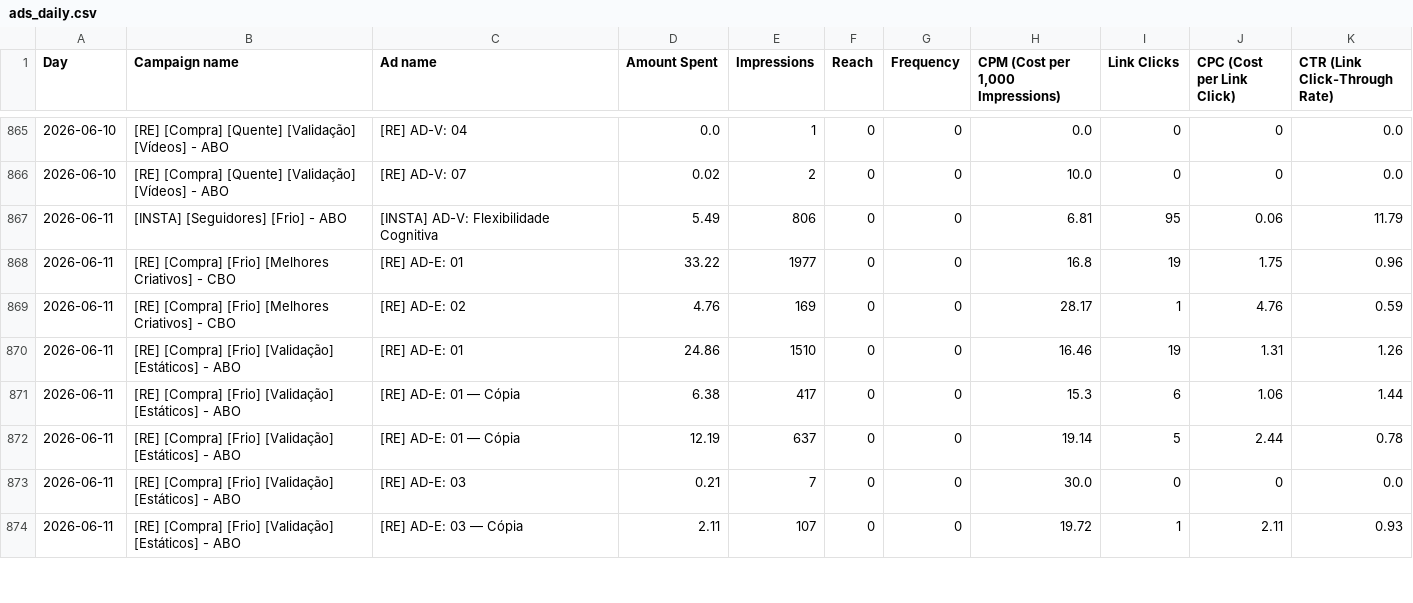
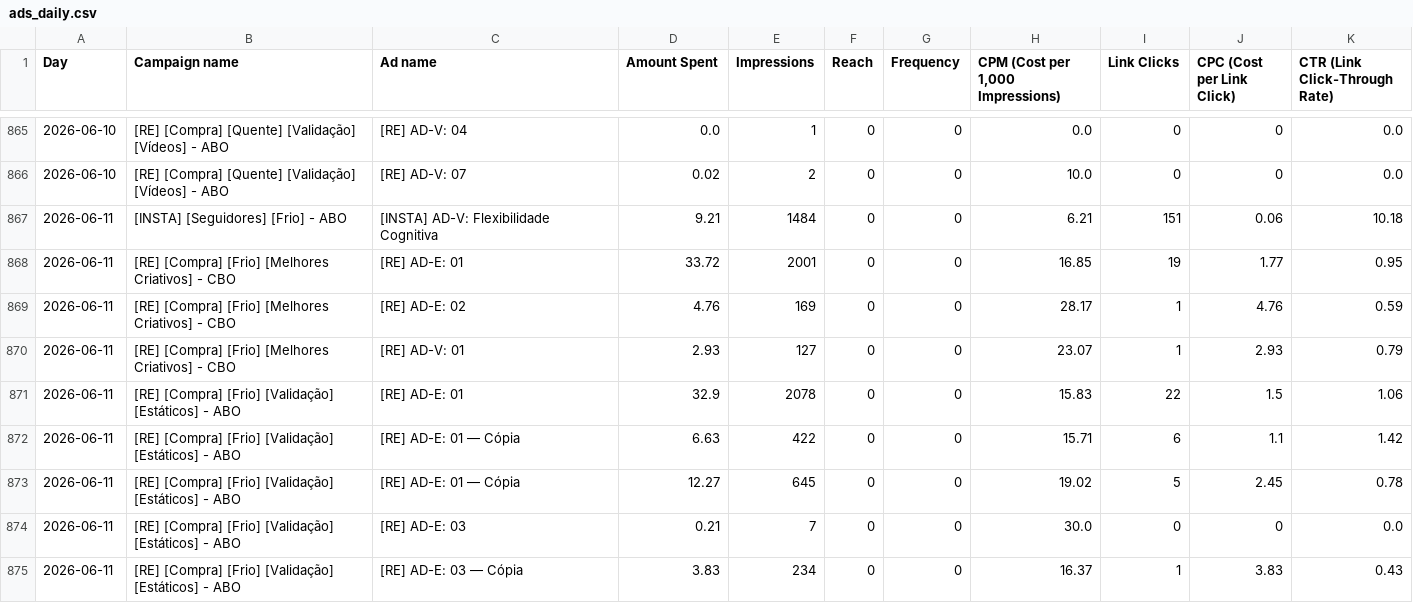
Before and after one commit to nathaliaheringer/dashboard-vendas, a CSV file: dashboard-vendas/ads_daily.csv, drawn as a sheet; only a part is shown, gaps mark what is left out; the diff covers the shown part only.

```diff
--- a/dashboard-vendas/ads_daily.csv
+++ b/dashboard-vendas/ads_daily.csv
@@ -866,9 +866,10 @@ Day,Campaign name,Ad name,Amount Spent,Impressions,Reach,Frequency,"CPM (Cost pe
 2026-06-10,[RE] [Compra] [Quente] [Validação] [Vídeos] - ABO,[RE] AD-V: 07,0.02,2,0,0,10.0,0,0,0.0
-2026-06-11,[INSTA] [Seguidores] [Frio] - ABO,[INSTA] AD-V: Flexibilidade Cognitiva,5.49,806,0,0,6.81,95,0.06,11.79
-2026-06-11,[RE] [Compra] [Frio] [Melhores Criativos] - CBO,[RE] AD-E: 01,33.22,1977,0,0,16.8,19,1.75,0.96
+2026-06-11,[INSTA] [Seguidores] [Frio] - ABO,[INSTA] AD-V: Flexibilidade Cognitiva,9.21,1484,0,0,6.21,151,0.06,10.18
+2026-06-11,[RE] [Compra] [Frio] [Melhores Criativos] - CBO,[RE] AD-E: 01,33.72,2001,0,0,16.85,19,1.77,0.95
 2026-06-11,[RE] [Compra] [Frio] [Melhores Criativos] - CBO,[RE] AD-E: 02,4.76,169,0,0,28.17,1,4.76,0.59
-2026-06-11,[RE] [Compra] [Frio] [Validação] [Estáticos] - ABO,[RE] AD-E: 01,24.86,1510,0,0,16.46,19,1.31,1.26
-2026-06-11,[RE] [Compra] [Frio] [Validação] [Estáticos] - ABO,[RE] AD-E: 01 — Cópia,6.38,417,0,0,15.3,6,1.06,1.44
-2026-06-11,[RE] [Compra] [Frio] [Validação] [Estáticos] - ABO,[RE] AD-E: 01 — Cópia,12.19,637,0,0,19.14,5,2.44,0.78
+2026-06-11,[RE] [Compra] [Frio] [Melhores Criativos] - CBO,[RE] AD-V: 01,2.93,127,0,0,23.07,1,2.93,0.79
+2026-06-11,[RE] [Compra] [Frio] [Validação] [Estáticos] - ABO,[RE] AD-E: 01,32.9,2078,0,0,15.83,22,1.5,1.06
+2026-06-11,[RE] [Compra] [Frio] [Validação] [Estáticos] - ABO,[RE] AD-E: 01 — Cópia,6.63,422,0,0,15.71,6,1.1,1.42
+2026-06-11,[RE] [Compra] [Frio] [Validação] [Estáticos] - ABO,[RE] AD-E: 01 — Cópia,12.27,645,0,0,19.02,5,2.45,0.78
 2026-06-11,[RE] [Compra] [Frio] [Validação] [Estáticos] - ABO,[RE] AD-E: 03,0.21,7,0,0,30.0,0,0,0.0
-2026-06-11,[RE] [Compra] [Frio] [Validação] [Estáticos] - ABO,[RE] AD-E: 03 — Cópia,2.11,107,0,0,19.72,1,2.11,0.93
+2026-06-11,[RE] [Compra] [Frio] [Validação] [Estáticos] - ABO,[RE] AD-E: 03 — Cópia,3.83,234,0,0,16.37,1,3.83,0.43
```
Also changed, not shown: 26 edited cells elsewhere in this file, 1 other file.
